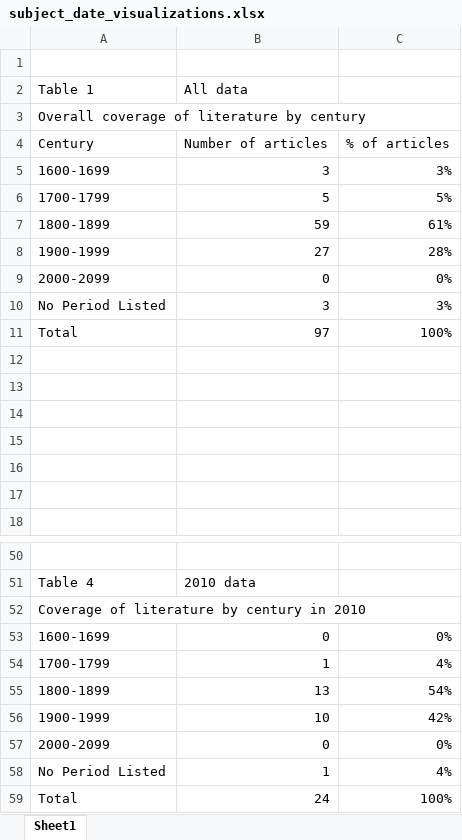
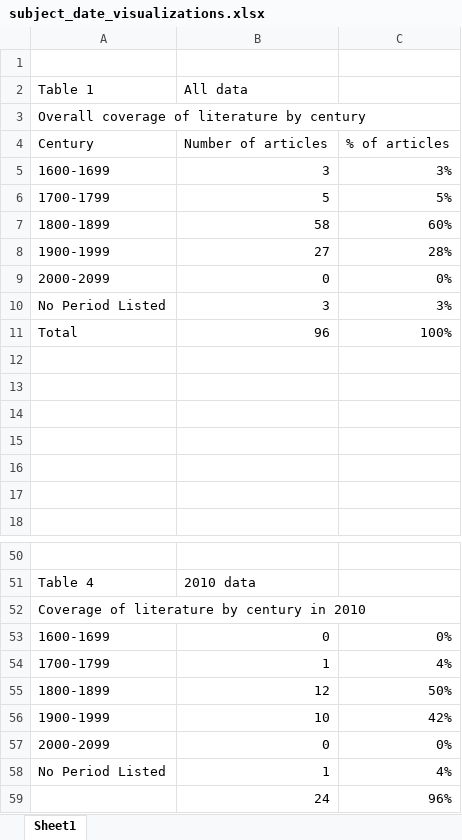
Before and after one commit to nfoasberg/ProjectTRIKE-American-Literature, an Excel workbook: xls/subject_date_visualizations.xlsx, sheet Sheet1, drawn as a sheet; only a part is shown, gaps mark what is left out; values as stored, in another font and other column widths than the file's, no borders; charts and pictures not drawn; removed rows and columns are numbered as before the commit, all else as after; the diff names each change by its address in the sheet, - before the commit and + after, or states it on an @@ line.

```diff
--- a/xls/subject_date_visualizations.xlsx (sheet Sheet1)
+++ b/xls/subject_date_visualizations.xlsx (sheet Sheet1)
-B7 (All data): 59
+B7 (All data): 58
-C7: 61%
+C7: 60%
-B11 (All data): 97
+B11 (All data): 96
-B55 (All data): 13
+B55 (All data): 12
-C55: 54%
+C55: 50%
-row 59: Total | 24 | 100%
+row 59:  | 24 | 96%
```
Also changed, not shown: charts or pictures, xls/subject_date_analysis.xlsx, xls/work_classification_analysis.xlsx, 20 other files.
